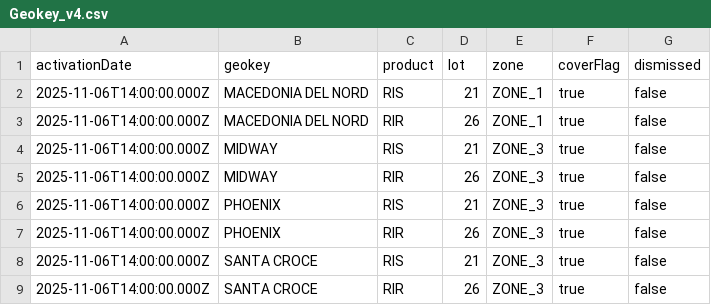
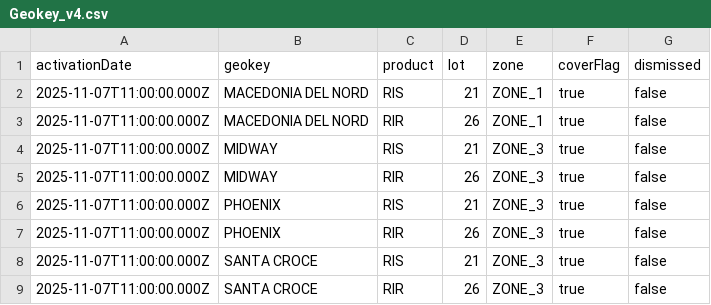
Before and after one commit to pagopa/pn-paper-tenders, a CSV file: uat/20250319/Geokey_v4.csv, drawn as a sheet.

Commit message:
uat: update tender 20250319

```diff
--- a/uat/20250319/Geokey_v4.csv
+++ b/uat/20250319/Geokey_v4.csv
@@ -1,9 +1,9 @@
 activationDate;geokey;product;lot;zone;coverFlag;dismissed
-2025-11-06T14:00:00.000Z;MACEDONIA DEL NORD;RIS;21;ZONE_1;true;false
-2025-11-06T14:00:00.000Z;MACEDONIA DEL NORD;RIR;26;ZONE_1;true;false
-2025-11-06T14:00:00.000Z;MIDWAY;RIS;21;ZONE_3;true;false
-2025-11-06T14:00:00.000Z;MIDWAY;RIR;26;ZONE_3;true;false
-2025-11-06T14:00:00.000Z;PHOENIX;RIS;21;ZONE_3;true;false
-2025-11-06T14:00:00.000Z;PHOENIX;RIR;26;ZONE_3;true;false
-2025-11-06T14:00:00.000Z;SANTA CROCE;RIS;21;ZONE_3;true;false
-2025-11-06T14:00:00.000Z;SANTA CROCE;RIR;26;ZONE_3;true;false
+2025-11-07T11:00:00.000Z;MACEDONIA DEL NORD;RIS;21;ZONE_1;true;false
+2025-11-07T11:00:00.000Z;MACEDONIA DEL NORD;RIR;26;ZONE_1;true;false
+2025-11-07T11:00:00.000Z;MIDWAY;RIS;21;ZONE_3;true;false
+2025-11-07T11:00:00.000Z;MIDWAY;RIR;26;ZONE_3;true;false
+2025-11-07T11:00:00.000Z;PHOENIX;RIS;21;ZONE_3;true;false
+2025-11-07T11:00:00.000Z;PHOENIX;RIR;26;ZONE_3;true;false
+2025-11-07T11:00:00.000Z;SANTA CROCE;RIS;21;ZONE_3;true;false
+2025-11-07T11:00:00.000Z;SANTA CROCE;RIR;26;ZONE_3;true;false
```
